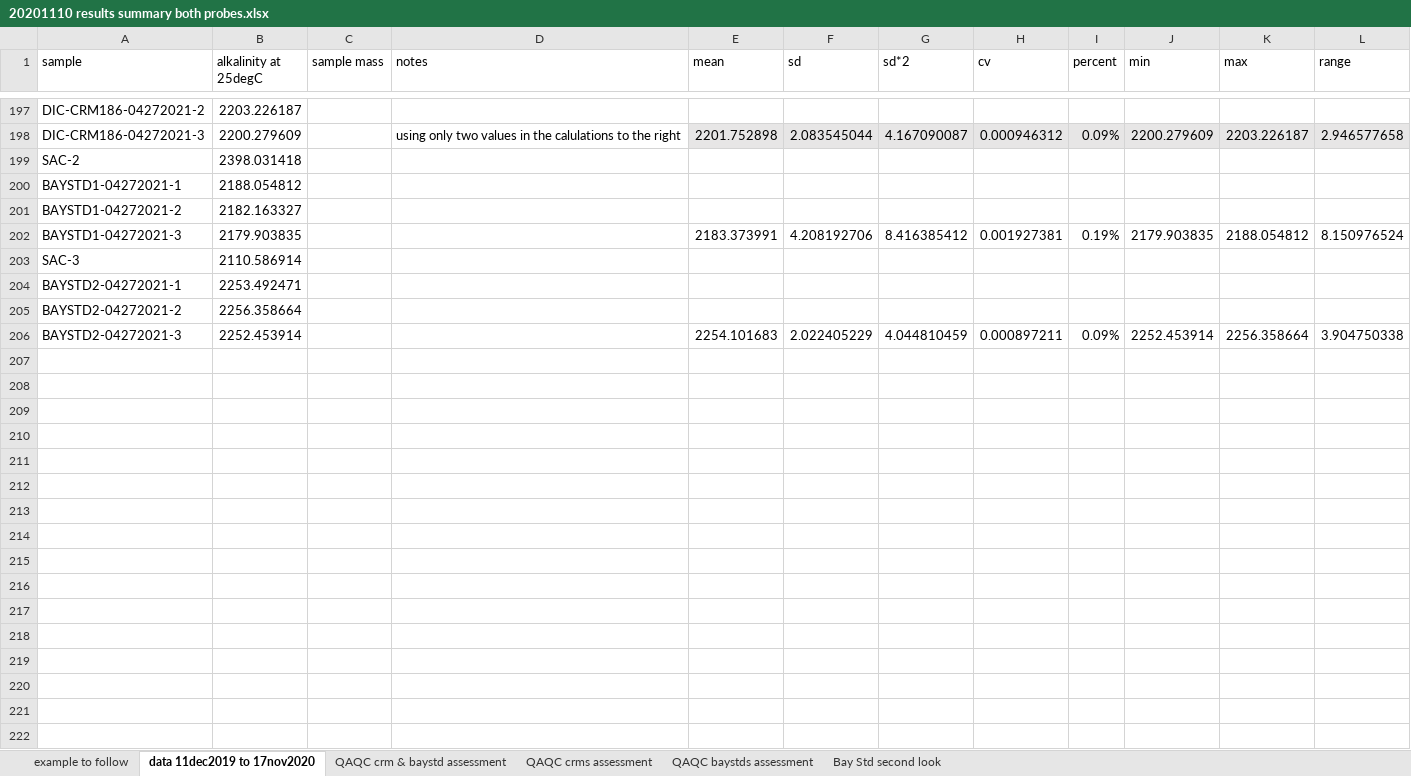
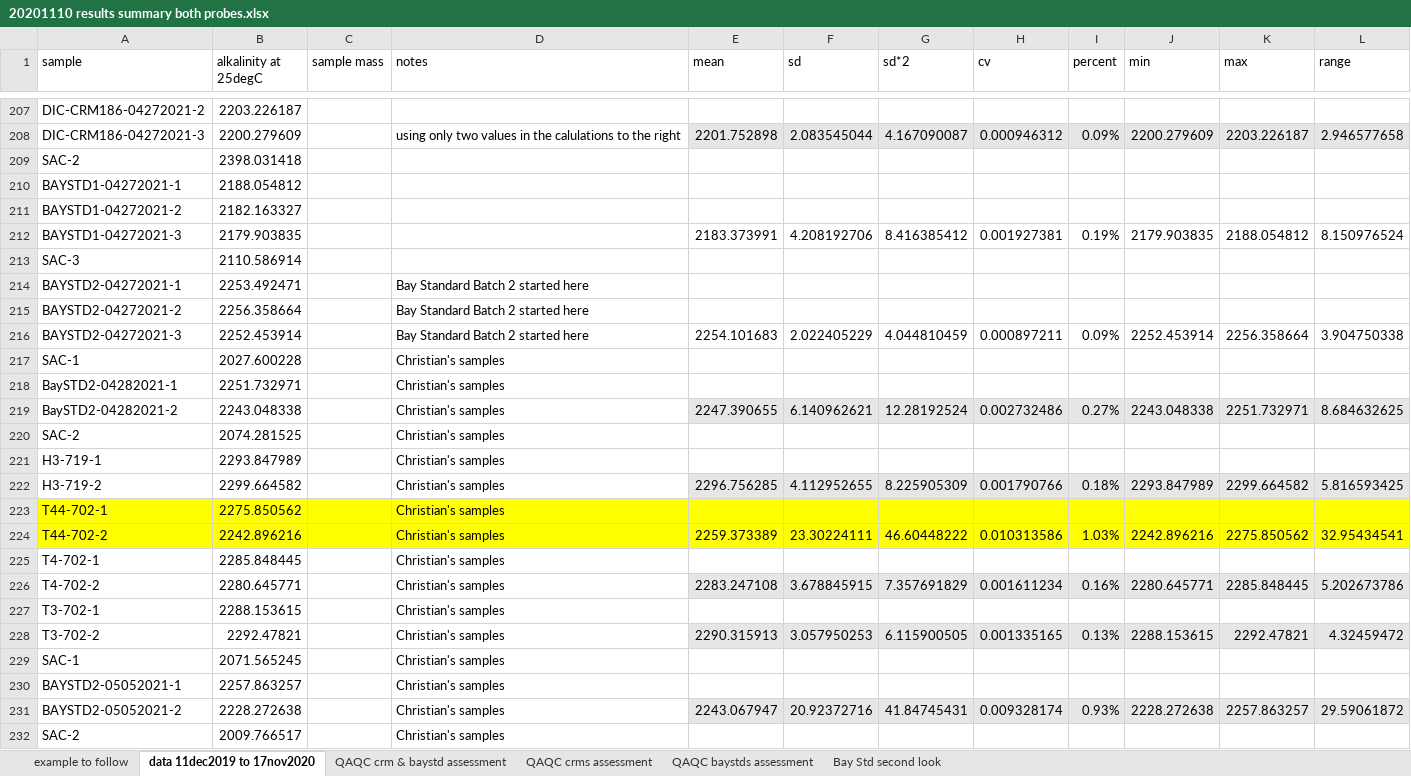
Before and after one commit to rye-tech/2021-season-summary, an Excel workbook: check sample work/TA QAQC/20201110 results summary both probes.xlsx, sheet data 11dec2019 to 17nov2020, drawn as a sheet; only a part is shown, gaps mark what is left out; values as stored, in another font and other column widths than the file's, no borders; addresses are those after the commit; the diff covers the shown part only; the diff names each change by its address in the sheet, - before the commit and + after, or states it on an @@ line.

Commit message:
Finished compiling Christian's alkalinity data. Most looked pretty good with only a few samples above 1% coefficient of variation.

```diff
--- a/check sample work/TA QAQC/20201110 results summary both probes.xlsx (sheet data 11dec2019 to 17nov2020)
+++ b/check sample work/TA QAQC/20201110 results summary both probes.xlsx (sheet data 11dec2019 to 17nov2020)
-D214:D216 (notes): (empty)
+D214:D216 (notes): Bay Standard Batch 2 started here
+row 217: SAC-1 | 2027.600228 |  | Christian's samples
+row 218: BaySTD2-04282021-1 | 2251.732971 |  | Christian's samples
+row 219: BaySTD2-04282021-2 | 2243.048338 |  | Christian's samples | 2247.390655 | 6.140962621 | 12.28192524 | 0.002732486 | 0.27% | 2243.048338 | 2251.732971 | 8.684632625
+row 220: SAC-2 | 2074.281525 |  | Christian's samples
+row 221: H3-719-1 | 2293.847989 |  | Christian's samples
+row 222: H3-719-2 | 2299.664582 |  | Christian's samples | 2296.756285 | 4.112952655 | 8.225905309 | 0.001790766 | 0.18% | 2293.847989 | 2299.664582 | 5.816593425
+row 223: T44-702-1 | 2275.850562 |  | Christian's samples
+row 224: T44-702-2 | 2242.896216 |  | Christian's samples | 2259.373389 | 23.30224111 | 46.60448222 | 0.010313586 | 1.03% | 2242.896216 | 2275.850562 | 32.95434541
+row 225: T4-702-1 | 2285.848445 |  | Christian's samples
+row 226: T4-702-2 | 2280.645771 |  | Christian's samples | 2283.247108 | 3.678845915 | 7.357691829 | 0.001611234 | 0.16% | 2280.645771 | 2285.848445 | 5.202673786
+row 227: T3-702-1 | 2288.153615 |  | Christian's samples
+row 228: T3-702-2 | 2292.47821 |  | Christian's samples | 2290.315913 | 3.057950253 | 6.115900505 | 0.001335165 | 0.13% | 2288.153615 | 2292.47821 | 4.32459472
+row 229: SAC-1 | 2071.565245 |  | Christian's samples
+row 230: BAYSTD2-05052021-1 | 2257.863257 |  | Christian's samples
+row 231: BAYSTD2-05052021-2 | 2228.272638 |  | Christian's samples | 2243.067947 | 20.92372716 | 41.84745431 | 0.009328174 | 0.93% | 2228.272638 | 2257.863257 | 29.59061872
+row 232: SAC-2 | 2009.766517 |  | Christian's samples
```
Also changed, not shown: 44 added rows elsewhere in this sheet, formulas that keep their value, 1 other file.
